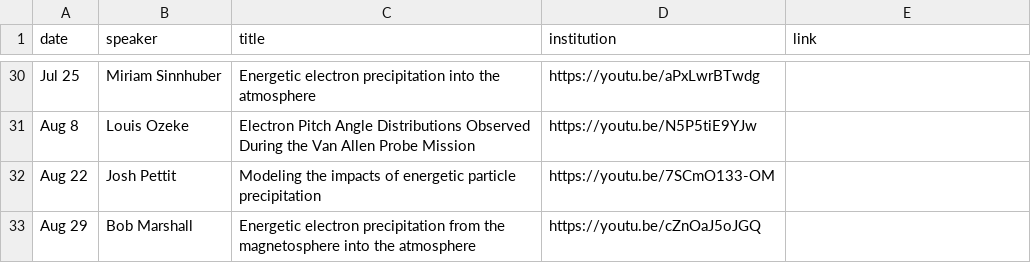
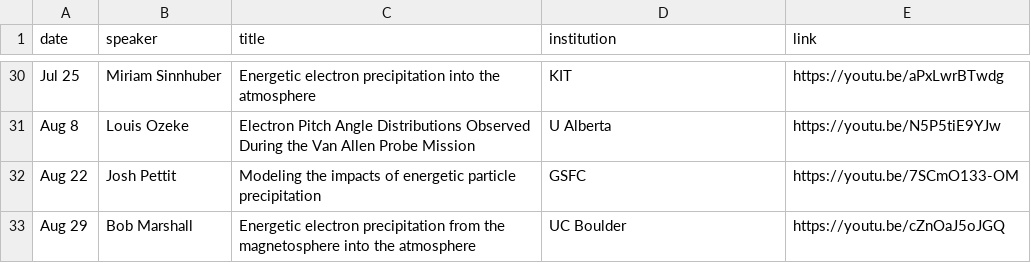
Before and after one commit to MSOLSS/MagSeminars, a CSV file: docs/_data/2022.csv, drawn as a sheet; only a part is shown, gaps mark what is left out; the diff covers the shown part only; the diff names each change by its address in the sheet, - before the commit and + after, or states it on an @@ line.

```diff
--- a/docs/_data/2022.csv
+++ b/docs/_data/2022.csv
-D30 (institution): https://youtu.be/aPxLwrBTwdg
+D30 (institution): KIT
-E30 (link): (empty)
+E30 (link): https://youtu.be/aPxLwrBTwdg
-D31 (institution): https://youtu.be/N5P5tiE9YJw
+D31 (institution): U Alberta
-E31 (link): (empty)
+E31 (link): https://youtu.be/N5P5tiE9YJw
-D32 (institution): https://youtu.be/7SCmO133-OM
+D32 (institution): GSFC
-E32 (link): (empty)
+E32 (link): https://youtu.be/7SCmO133-OM
-D33 (institution): https://youtu.be/cZnOaJ5oJGQ
+D33 (institution): UC Boulder
-E33 (link): (empty)
+E33 (link): https://youtu.be/cZnOaJ5oJGQ
```
Also changed, not shown: 32 edited cells elsewhere in this file.
